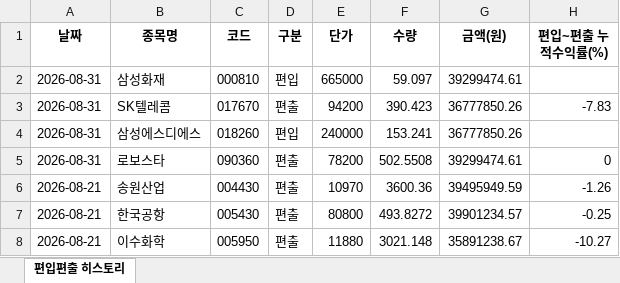
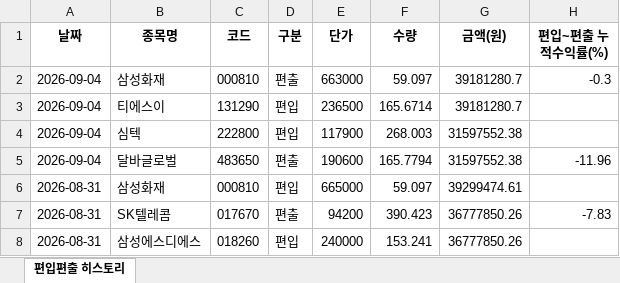
Before and after one commit to joonhakkim/liquidity-dashboard, an Excel workbook: docs/downloads/momentum_mp_history.xlsx, sheet 편입편출 히스토리, drawn as a sheet; only a part is shown; the shorter side is filled out with more unchanged rows; values as stored, in another font and other column widths than the file's, no borders; the diff names each change by its address in the sheet, - before the commit and + after, or states it on an @@ line.

```diff
--- a/docs/downloads/momentum_mp_history.xlsx (sheet 편입편출 히스토리)
+++ b/docs/downloads/momentum_mp_history.xlsx (sheet 편입편출 히스토리)
+row 2: 2026-09-04 | 삼성화재 | 000810 | 편출 | 663000 | 59.097 | 39181280.7 | -0.3
+row 3: 2026-09-04 | 티에스이 | 131290 | 편입 | 236500 | 165.6714 | 39181280.7
+row 4: 2026-09-04 | 심텍 | 222800 | 편입 | 117900 | 268.003 | 31597552.38
+row 5: 2026-09-04 | 달바글로벌 | 483650 | 편출 | 190600 | 165.7794 | 31597552.38 | -11.96
```
Also changed, not shown: docs/downloads/kosdaq_long_short_history.xlsx, docs/downloads/kosdaq_long_short_index_history.xlsx, 14 other files.
